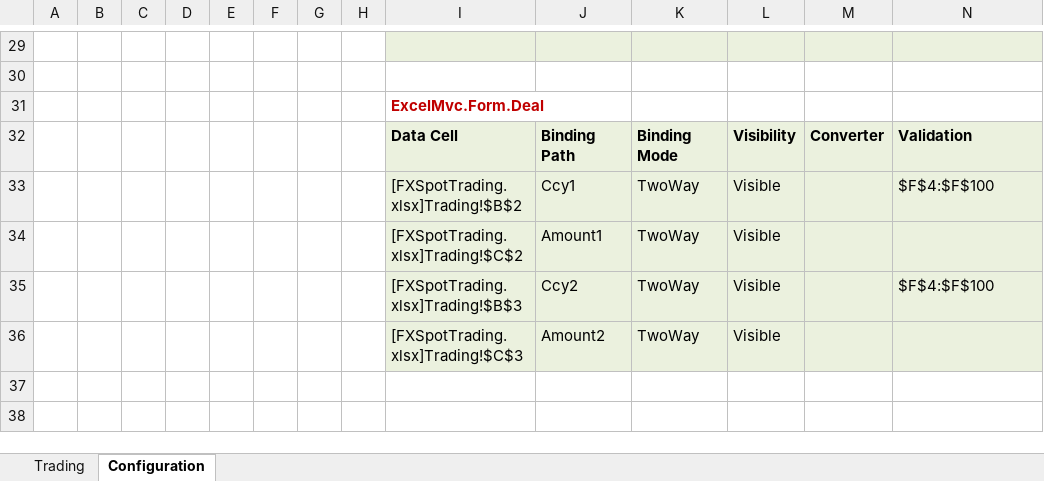
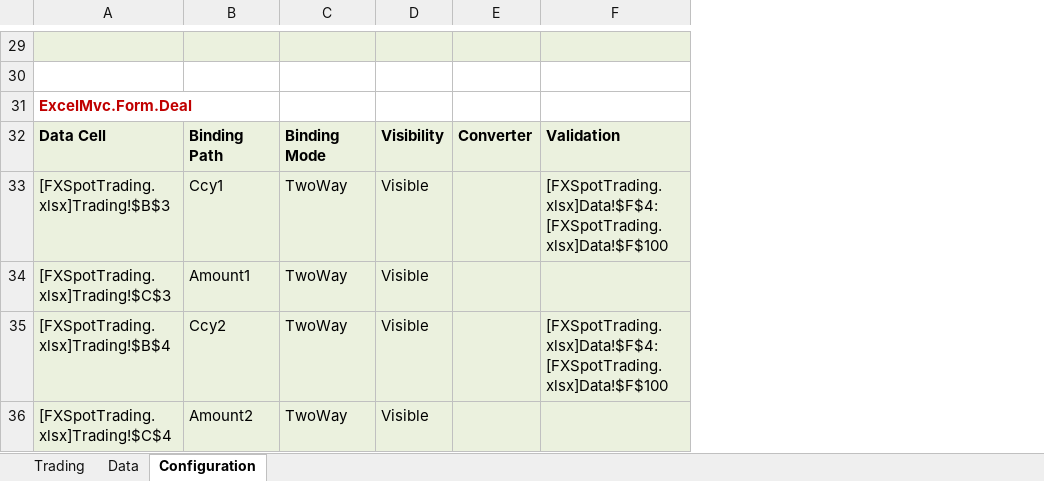
Before and after one commit to triaxia/ExcelMVC, an Excel workbook: Examples/SpotTrading/SpotTrading/Views/FXSpotTrading.xlsx, sheet Configuration, drawn as a sheet; only a part is shown, gaps mark what is left out; values as stored, in another font and other column widths than the file's, no borders; removed rows and columns are numbered as before the commit, all else as after; the diff covers the shown part only; the diff names each change by its address in the sheet, - before the commit and + after, or states it on an @@ line.

```diff
--- a/Examples/SpotTrading/SpotTrading/Views/FXSpotTrading.xlsx (sheet Configuration)
+++ b/Examples/SpotTrading/SpotTrading/Views/FXSpotTrading.xlsx (sheet Configuration)
+sheet tab: Data
-column A, empty
-column B, empty
-column C, empty
-column D, empty
-column E, empty
-column F, empty
-column G, empty
-column H, empty
-A33: [FXSpotTrading.xlsx]Trading!$B$2
+A33: [FXSpotTrading.xlsx]Trading!$B$3
-F33: $F$4:$F$100
+F33: [FXSpotTrading.xlsx]Data!$F$4:[FXSpotTrading.xlsx]Data!$F$100
-A34: [FXSpotTrading.xlsx]Trading!$C$2
+A34: [FXSpotTrading.xlsx]Trading!$C$3
-A35: [FXSpotTrading.xlsx]Trading!$B$3
+A35: [FXSpotTrading.xlsx]Trading!$B$4
-F35: $F$4:$F$100
+F35: [FXSpotTrading.xlsx]Data!$F$4:[FXSpotTrading.xlsx]Data!$F$100
-A36: [FXSpotTrading.xlsx]Trading!$C$3
+A36: [FXSpotTrading.xlsx]Trading!$C$4
```
Also changed, not shown: 22 edited cells elsewhere in this sheet, sheet Trading, formulas that keep their value, charts or pictures, 8 other files.
